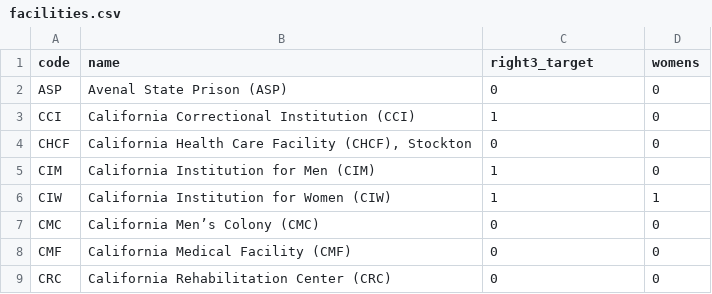
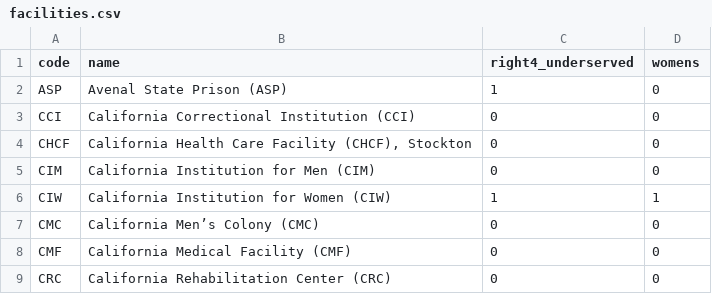
Before and after one commit to z1ying/Spera, a CSV file: data/real/facilities.csv, drawn as a sheet; only a part is shown; the diff covers the shown part only.

```diff
--- a/data/real/facilities.csv
+++ b/data/real/facilities.csv
@@ -1,6 +1,6 @@
-code,name,right3_target,womens
-ASP,Avenal State Prison (ASP),0,0
-CCI,California Correctional Institution (CCI),1,0
+code,name,right4_underserved,womens
+ASP,Avenal State Prison (ASP),1,0
+CCI,California Correctional Institution (CCI),0,0
 CHCF,"California Health Care Facility (CHCF), Stockton",0,0
-CIM,California Institution for Men (CIM),1,0
+CIM,California Institution for Men (CIM),0,0
 CIW,California Institution for Women (CIW),1,1
```
Also changed, not shown: 9 edited cells elsewhere in this file, 23 other files.
